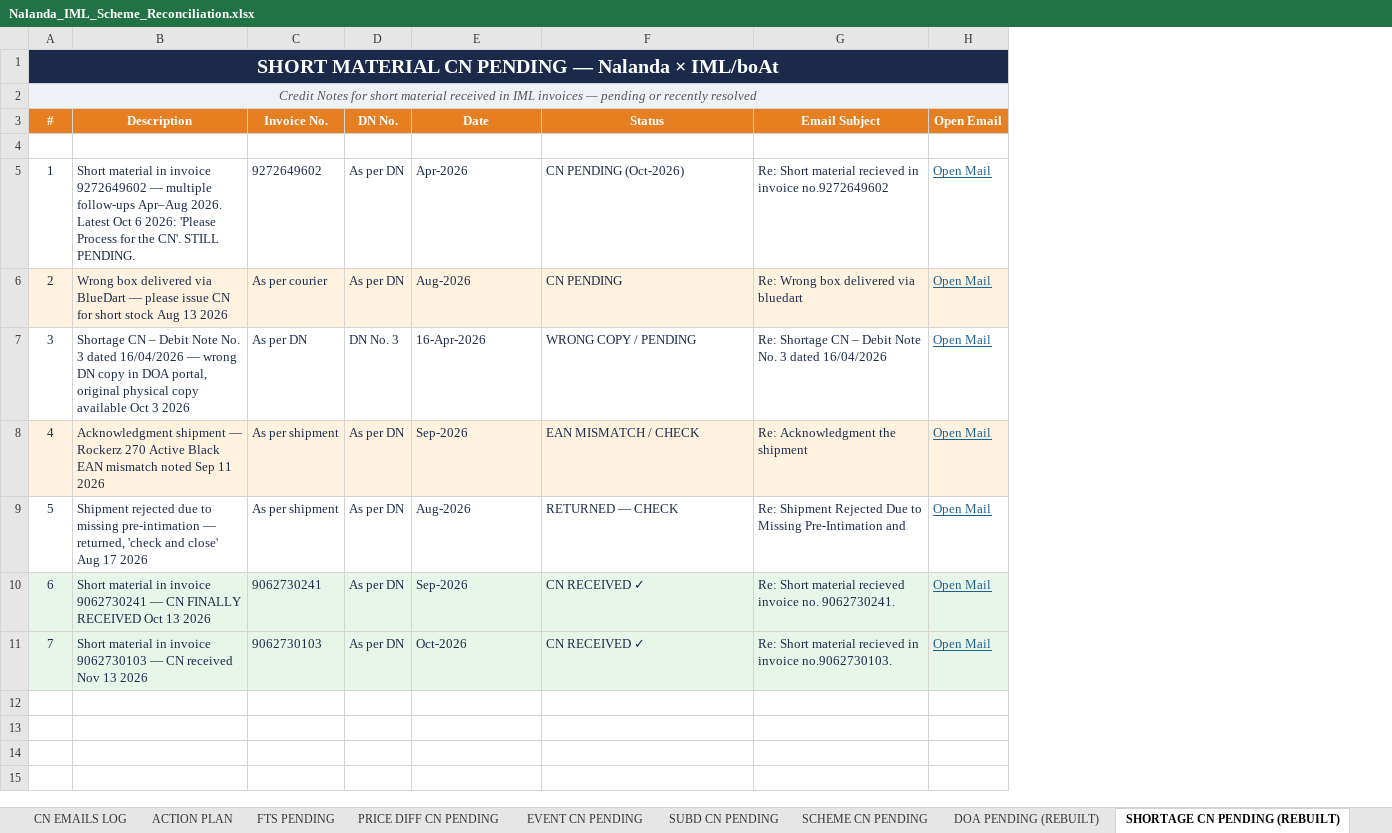
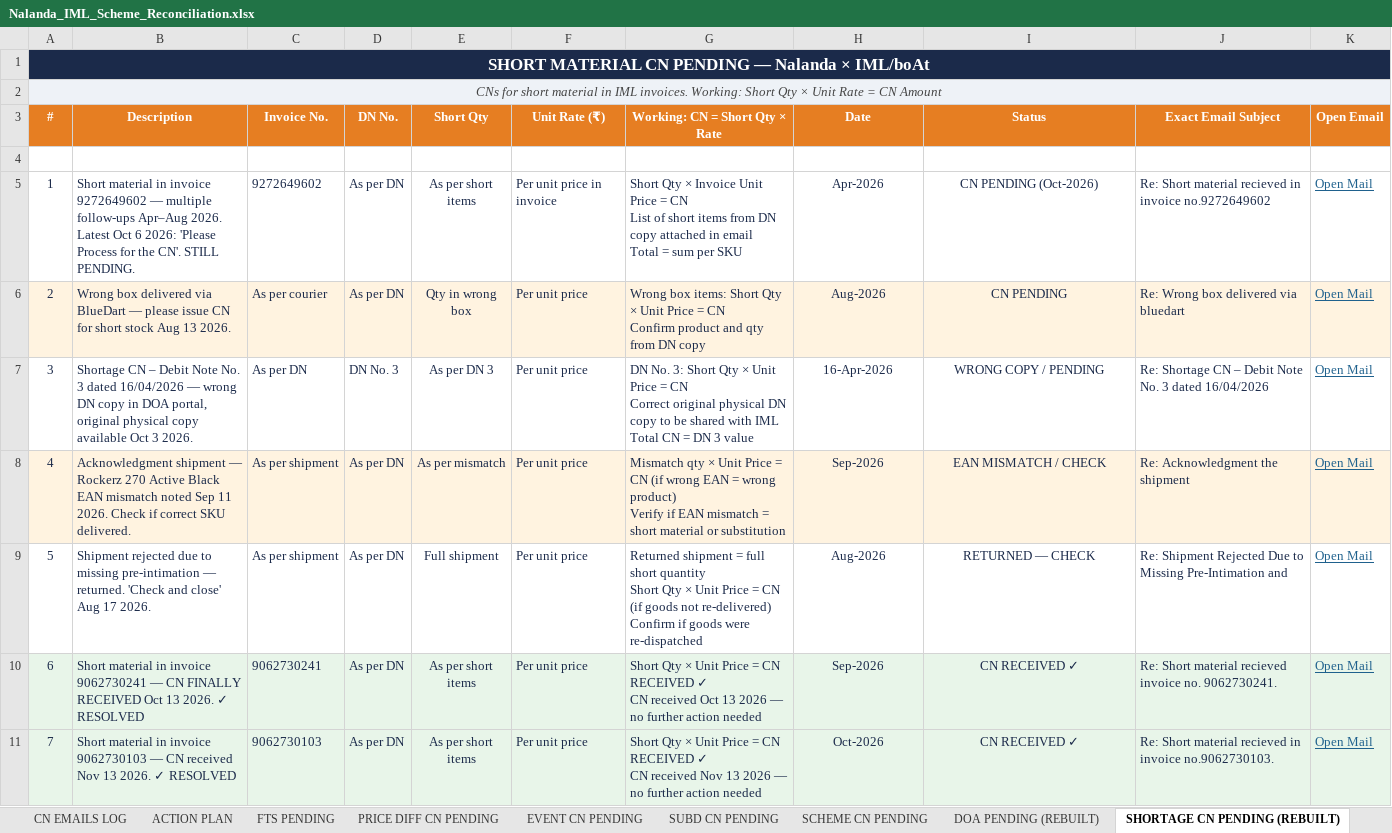
Before and after one commit to laveshne19/myaiproject, an Excel workbook: Nalanda_IML_Scheme_Reconciliation.xlsx, sheet SHORTAGE CN PENDING (REBUILT), drawn as a sheet; values as stored, in another font and other column widths than the file's, no borders; addresses are those after the commit; ↵ is a line break in a cell; the diff names each change by its address in the sheet, - before the commit and + after, or states it on an @@ line.

```diff
--- a/Nalanda_IML_Scheme_Reconciliation.xlsx (sheet SHORTAGE CN PENDING (REBUILT))
+++ b/Nalanda_IML_Scheme_Reconciliation.xlsx (sheet SHORTAGE CN PENDING (REBUILT))
+column E (Short Qty), rows 5-11: As per short items | Qty in wrong box | As per DN 3 | As per mismatch | Full shipment | As per short items | As per short items
+column F (Unit Rate (₹)), rows 5-11: Per unit price in invoice | Per unit price | Per unit price | Per unit price | Per unit price | Per unit price | Per unit price
+column G (Working: CN = Short Qty × Rate), rows 5-11: Short Qty × Invoice Unit Price = CN ↵ List of short items from DN copy attached in email ↵ Total = sum per SKU | Wrong box items: Short Qty × Unit Price = CN ↵ Confirm product and qty from DN copy | DN No. 3: Short Qty × Unit Price = CN ↵ Correct original physical DN copy to be shared with IML ↵ Total CN = DN 3 value | Mismatch qty × Unit Price = CN (if wrong EAN = wrong product) ↵ Verify if EAN mismatch = short material or substitution | Returned shipment = full short quantity ↵ Short Qty × Unit Price = CN (if goods not re-delivered) ↵ Confirm if goods were re-dispatched | Short Qty × Unit Price = CN RECEIVED ✓ ↵ CN received Oct 13 2026 — no further action needed | Short Qty × Unit Price = CN RECEIVED ✓ ↵ CN received Nov 13 2026 — no further action needed
@@ A1 text size: smaller @@
-A2 (#): Credit Notes for short material received in IML invoices — pending or recently resolved
+A2 (#): CNs for short material in IML invoices. Working: Short Qty × Unit Rate = CN Amount
-J3: Email Subject
+J3: Exact Email Subject
-H5:I11 alignment: left
+H5:I11 alignment: center
-B6 (Description): …Aug 13 2026
+B6 (Description): …Aug 13 2026.
-B7 (Description): …Oct 3 2026
+B7 (Description): …Oct 3 2026.
-B8 (Description): …Sep 11 2026
+B8 (Description): …Sep 11 2026. Check if correct SKU delivered.
-B9 (Description): …pre-intimation — returned, 'check and close' Aug 17 2026
+B9 (Description): …pre-intimation — returned. 'Check and close' Aug 17 2026.
-B10 (Description): …Oct 13 2026
+B10 (Description): …Oct 13 2026. ✓ RESOLVED
-B11 (Description): …Nov 13 2026
+B11 (Description): …Nov 13 2026. ✓ RESOLVED
```
Also changed, not shown: sheet PRICE DIFF CN PENDING, sheet FOLLOW-UP REMINDERS, sheet FTS PENDING, sheet SUBD CN PENDING, sheet DOA PENDING (REBUILT), sheet EVENT CN PENDING, 2 more sheets.
